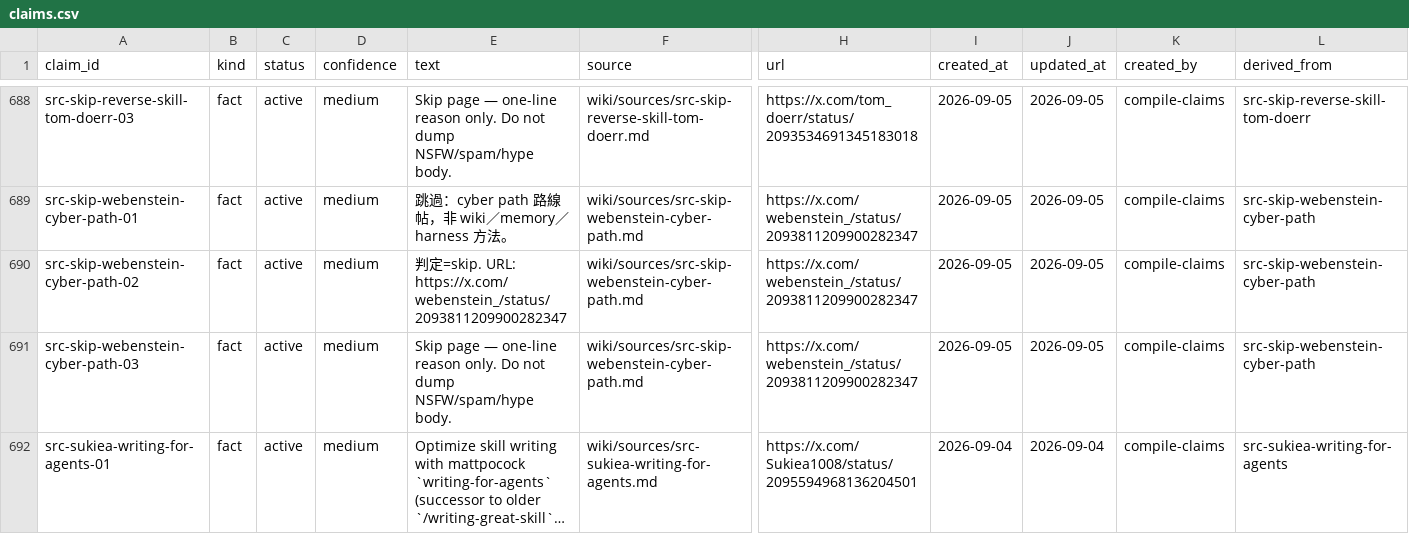
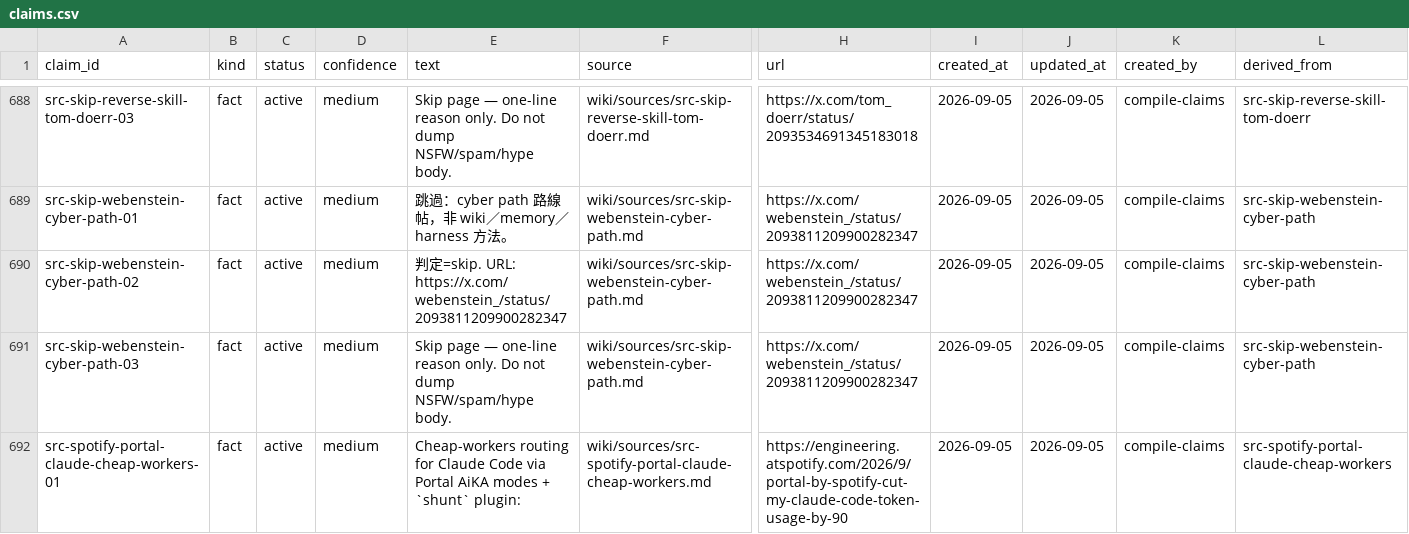
Before and after one commit to elan7192/second-brain, a CSV file: wiki/claims.csv, drawn as a sheet; only a part is shown, gaps mark what is left out; the shorter side is filled out with more unchanged rows; long unchanged cells end in …; rows hold the shown columns only; the diff covers the shown part only; the diff names each change by its address in the sheet, - before the commit and + after, or states it on an @@ line.

Commit message:
Promote Spotify Portal Claude cheap-workers to verified primary. (#59)
Canonical src-spotify-portal-claude-cheap-workers (eng blog 2026-09-03 + portal-ai-plugins); demote undefinedKi to thin secondary pointer. Researchy VERIFIED TRUE; drop unverified framing.

Co-authored-by: elan7192 <elan7192@users.noreply.github.com>

```diff
--- a/wiki/claims.csv
+++ b/wiki/claims.csv
+row 692: src-spotify-portal-claude-cheap-workers-01 | fact | active | medium | Cheap-workers routing for Claude Code via Portal AiKA modes + `shunt` plugin: | wiki/sources/src-spotify-portal-claude-cheap-workers.md | https://engineering.atspotify.com/2026/9/portal-by-spotify-cut-my-claude-code-token-usage-by-90 | 2026-09-05 | 2026-09-05 | compile-claims | src-spotify-portal-claude-cheap-workers
```
Also changed, not shown: 3 added rows, 3 removed rows and 2 edited cells elsewhere in this file, output/ontology-objects.csv, 6 other files.
